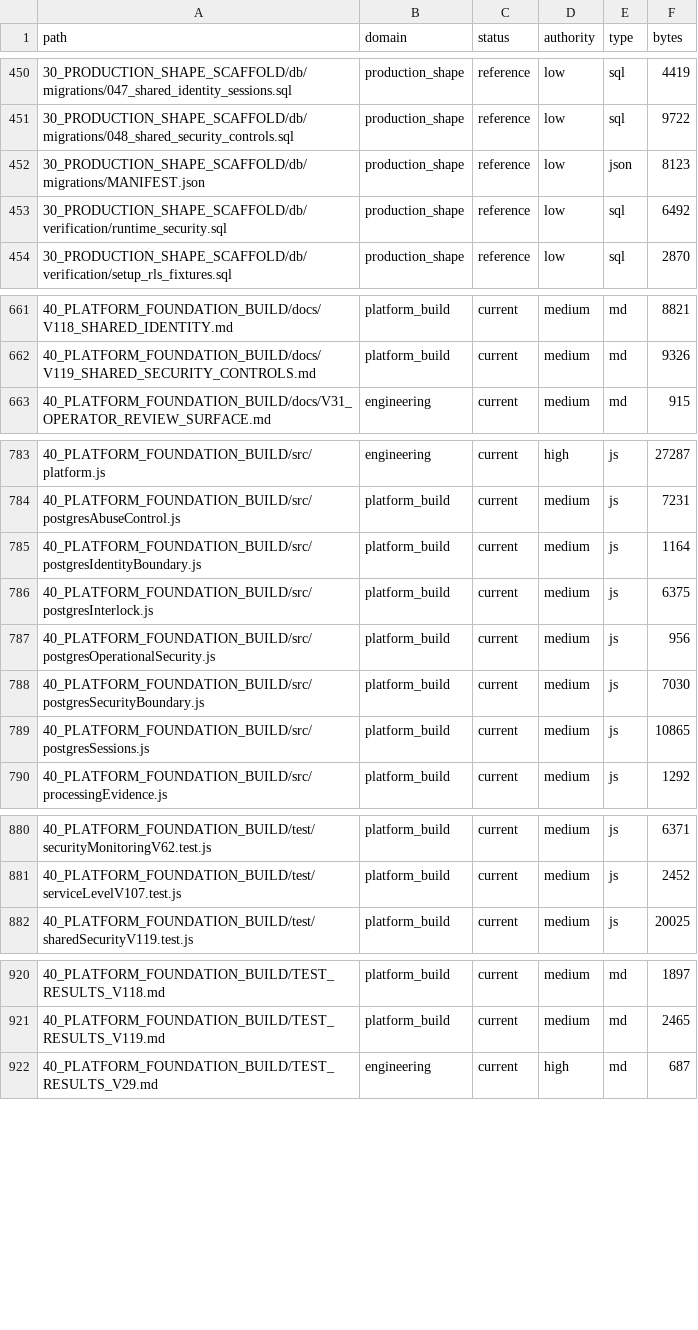
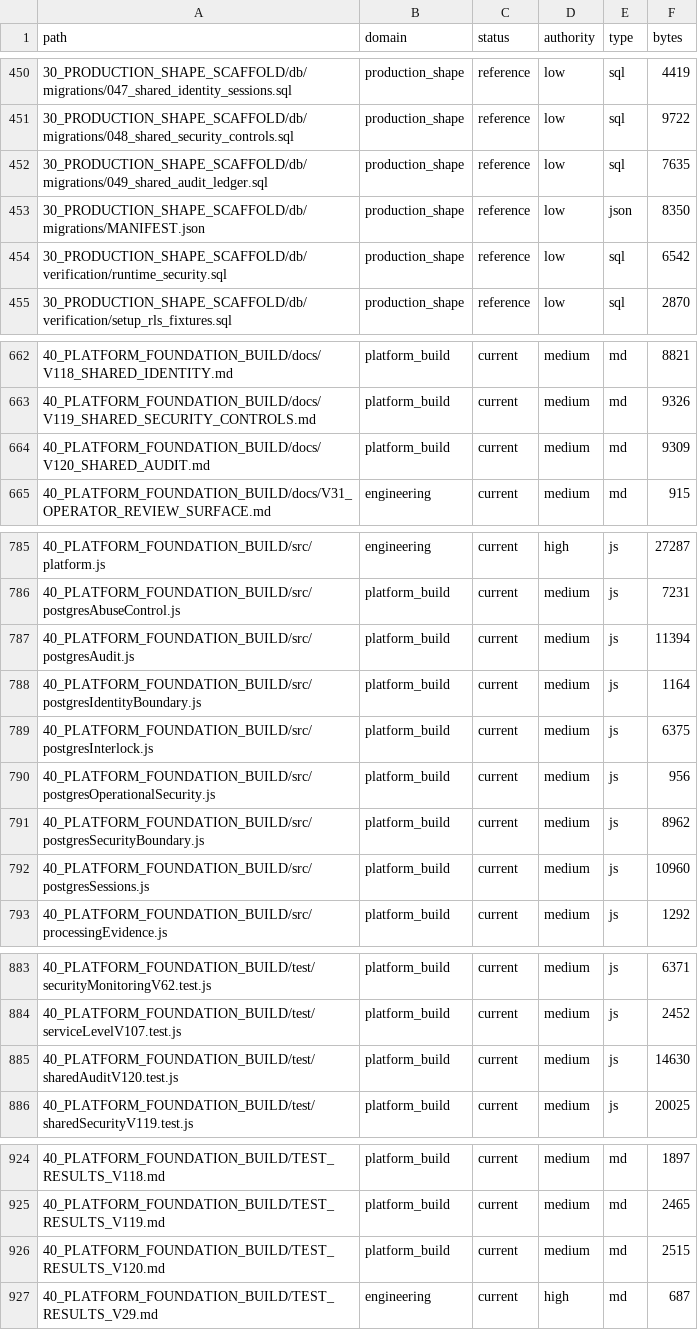
Before and after one commit to jackwilkins738-oss/legaltech-platform, a CSV file: 36_CLAUDE_KNOWLEDGE_ARCHITECTURE/FILE_CATALOG.csv, drawn as a sheet; only a part is shown, gaps mark what is left out; the diff covers the shown part only.

Commit message:
fix: add shared audit persistence and integrity verification

```diff
--- a/36_CLAUDE_KNOWLEDGE_ARCHITECTURE/FILE_CATALOG.csv
+++ b/36_CLAUDE_KNOWLEDGE_ARCHITECTURE/FILE_CATALOG.csv
@@ -451,4 +451,5 @@ path,domain,status,authority,type,bytes
 30_PRODUCTION_SHAPE_SCAFFOLD/db/migrations/048_shared_security_controls.sql,production_shape,reference,low,sql,9722
-30_PRODUCTION_SHAPE_SCAFFOLD/db/migrations/MANIFEST.json,production_shape,reference,low,json,8123
-30_PRODUCTION_SHAPE_SCAFFOLD/db/verification/runtime_security.sql,production_shape,reference,low,sql,6492
+30_PRODUCTION_SHAPE_SCAFFOLD/db/migrations/049_shared_audit_ledger.sql,production_shape,reference,low,sql,7635
+30_PRODUCTION_SHAPE_SCAFFOLD/db/migrations/MANIFEST.json,production_shape,reference,low,json,8350
+30_PRODUCTION_SHAPE_SCAFFOLD/db/verification/runtime_security.sql,production_shape,reference,low,sql,6542
 30_PRODUCTION_SHAPE_SCAFFOLD/db/verification/setup_rls_fixtures.sql,production_shape,reference,low,sql,2870
@@ -662,2 +663,3 @@ path,domain,status,authority,type,bytes
 40_PLATFORM_FOUNDATION_BUILD/docs/V119_SHARED_SECURITY_CONTROLS.md,platform_build,current,medium,md,9326
+40_PLATFORM_FOUNDATION_BUILD/docs/V120_SHARED_AUDIT.md,platform_build,current,medium,md,9309
 40_PLATFORM_FOUNDATION_BUILD/docs/V31_OPERATOR_REVIEW_SURFACE.md,engineering,current,medium,md,915
@@ -784,2 +786,3 @@ path,domain,status,authority,type,bytes
 40_PLATFORM_FOUNDATION_BUILD/src/postgresAbuseControl.js,platform_build,current,medium,js,7231
+40_PLATFORM_FOUNDATION_BUILD/src/postgresAudit.js,platform_build,current,medium,js,11394
 40_PLATFORM_FOUNDATION_BUILD/src/postgresIdentityBoundary.js,platform_build,current,medium,js,1164
@@ -787,4 +790,4 @@ path,domain,status,authority,type,bytes
 40_PLATFORM_FOUNDATION_BUILD/src/postgresOperationalSecurity.js,platform_build,current,medium,js,956
-40_PLATFORM_FOUNDATION_BUILD/src/postgresSecurityBoundary.js,platform_build,current,medium,js,7030
-40_PLATFORM_FOUNDATION_BUILD/src/postgresSessions.js,platform_build,current,medium,js,10865
+40_PLATFORM_FOUNDATION_BUILD/src/postgresSecurityBoundary.js,platform_build,current,medium,js,8962
+40_PLATFORM_FOUNDATION_BUILD/src/postgresSessions.js,platform_build,current,medium,js,10960
 40_PLATFORM_FOUNDATION_BUILD/src/processingEvidence.js,platform_build,current,medium,js,1292
@@ -881,2 +884,3 @@ path,domain,status,authority,type,bytes
 40_PLATFORM_FOUNDATION_BUILD/test/serviceLevelV107.test.js,platform_build,current,medium,js,2452
+40_PLATFORM_FOUNDATION_BUILD/test/sharedAuditV120.test.js,platform_build,current,medium,js,14630
 40_PLATFORM_FOUNDATION_BUILD/test/sharedSecurityV119.test.js,platform_build,current,medium,js,20025
@@ -921,2 +925,3 @@ path,domain,status,authority,type,bytes
 40_PLATFORM_FOUNDATION_BUILD/TEST_RESULTS_V119.md,platform_build,current,medium,md,2465
+40_PLATFORM_FOUNDATION_BUILD/TEST_RESULTS_V120.md,platform_build,current,medium,md,2515
 40_PLATFORM_FOUNDATION_BUILD/TEST_RESULTS_V29.md,engineering,current,high,md,687
```
Also changed, not shown: 7 edited cells elsewhere in this file, 16 other files.
